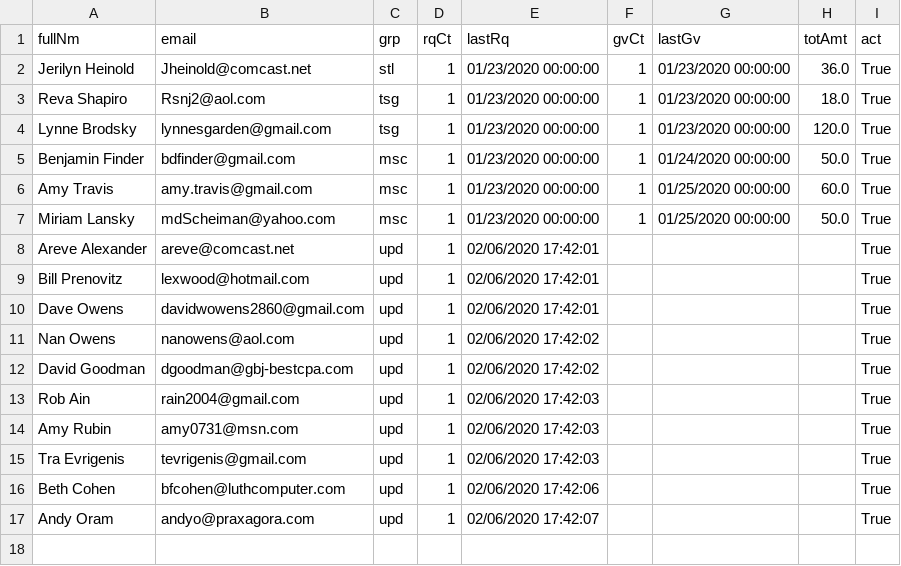
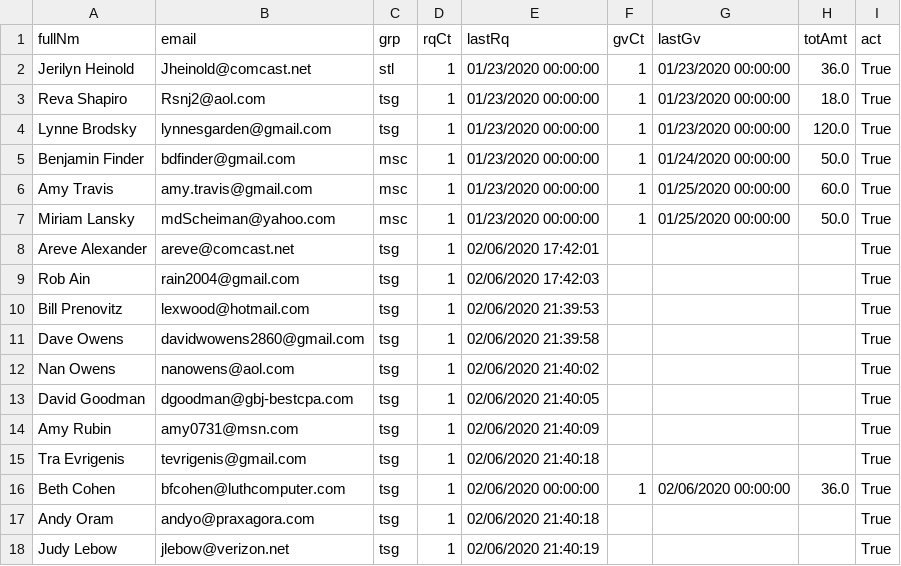
Before and after one commit to aboxer/emailr, a CSV file: data/emailDb.csv, drawn as a sheet.

```diff
--- a/data/emailDb.csv
+++ b/data/emailDb.csv
@@ -7,11 +7,12 @@ Amy Travis,amy.travis@gmail.com,msc,1,01/23/2020 00:00:00,1,01/25/2020 00:00:00,
 Miriam Lansky,mdScheiman@yahoo.com,msc,1,01/23/2020 00:00:00,1,01/25/2020 00:00:00,50.0,True
-Areve Alexander,areve@comcast.net,upd,1,02/06/2020 17:42:01,,,,True
-Bill Prenovitz,lexwood@hotmail.com,upd,1,02/06/2020 17:42:01,,,,True
-Dave Owens,davidwowens2860@gmail.com,upd,1,02/06/2020 17:42:01,,,,True
-Nan Owens,nanowens@aol.com,upd,1,02/06/2020 17:42:02,,,,True
-David Goodman,dgoodman@gbj-bestcpa.com,upd,1,02/06/2020 17:42:02,,,,True
-Rob Ain,rain2004@gmail.com,upd,1,02/06/2020 17:42:03,,,,True
-Amy Rubin,amy0731@msn.com,upd,1,02/06/2020 17:42:03,,,,True
-Tra Evrigenis,tevrigenis@gmail.com,upd,1,02/06/2020 17:42:03,,,,True
-Beth Cohen,bfcohen@luthcomputer.com,upd,1,02/06/2020 17:42:06,,,,True
-Andy Oram,andyo@praxagora.com,upd,1,02/06/2020 17:42:07,,,,True
+Areve Alexander,areve@comcast.net,tsg,1,02/06/2020 17:42:01,,,,True
+Rob Ain,rain2004@gmail.com,tsg,1,02/06/2020 17:42:03,,,,True
+Bill Prenovitz,lexwood@hotmail.com,tsg,1,02/06/2020 21:39:53,,,,True
+Dave Owens,davidwowens2860@gmail.com,tsg,1,02/06/2020 21:39:58,,,,True
+Nan Owens,nanowens@aol.com,tsg,1,02/06/2020 21:40:02,,,,True
+David Goodman,dgoodman@gbj-bestcpa.com,tsg,1,02/06/2020 21:40:05,,,,True
+Amy Rubin,amy0731@msn.com,tsg,1,02/06/2020 21:40:09,,,,True
+Tra Evrigenis,tevrigenis@gmail.com,tsg,1,02/06/2020 21:40:18,,,,True
+Beth Cohen,bfcohen@luthcomputer.com,tsg,1,02/06/2020 00:00:00,1,02/06/2020 00:00:00,36.0,True
+Andy Oram,andyo@praxagora.com,tsg,1,02/06/2020 21:40:18,,,,True
+Judy Lebow,jlebow@verizon.net,tsg,1,02/06/2020 21:40:19,,,,True
```
Also changed, not shown: data/tsgGrp.csv, 5 other files.
